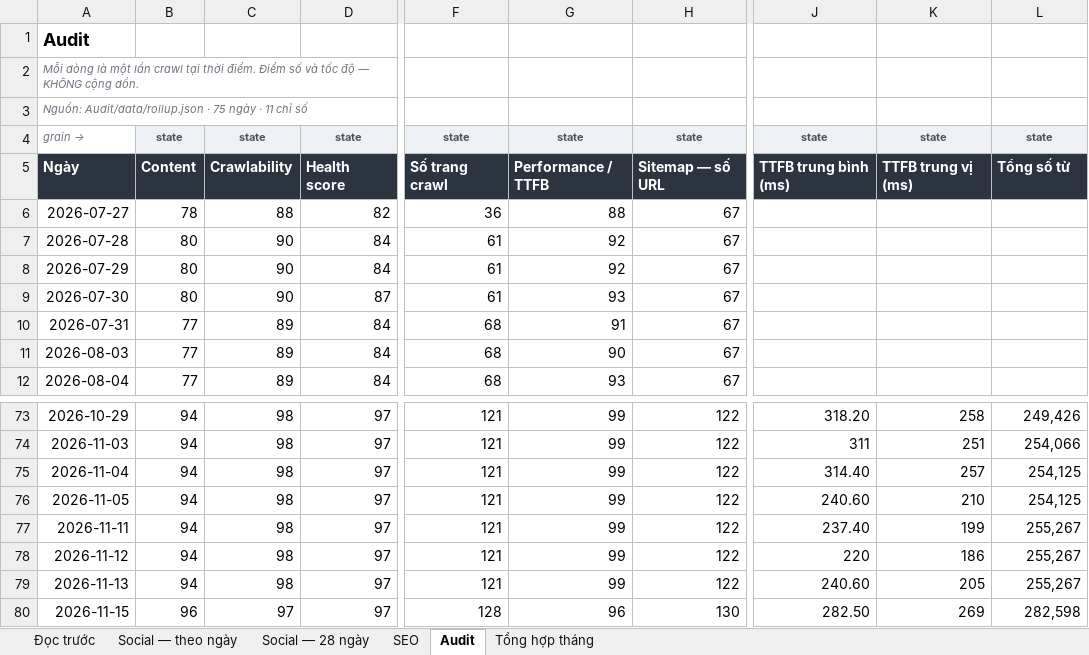
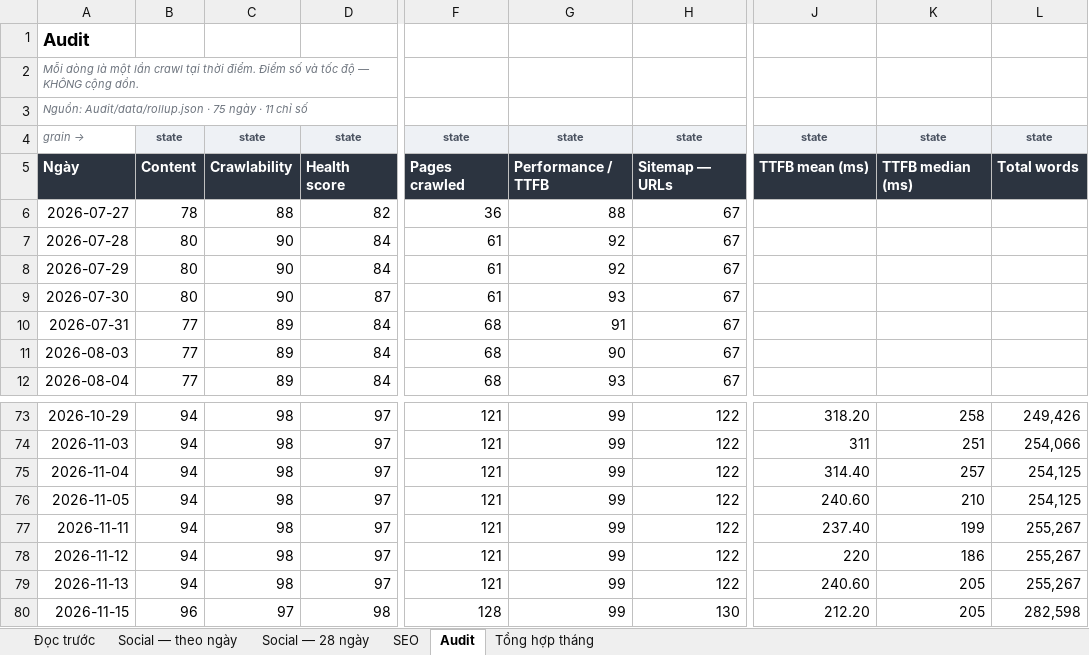
Before and after one commit to tram-fdx/dxl-social-dashboard-site, an Excel workbook: dxl-metrics.xlsx, sheet Audit, drawn as a sheet; only a part is shown, gaps mark what is left out; values as stored, in another font and other column widths than the file's, no borders; the diff names each change by its address in the sheet, - before the commit and + after, or states it on an @@ line.

```diff
--- a/dxl-metrics.xlsx (sheet Audit)
+++ b/dxl-metrics.xlsx (sheet Audit)
-F5: Số trang crawl
+F5: Pages crawled
-H5: Sitemap — số URL
+H5: Sitemap — URLs
-J5: TTFB trung bình (ms)
+J5: TTFB mean (ms)
-K5: TTFB trung vị (ms)
+K5: TTFB median (ms)
-L5: Tổng số từ
+L5: Total words
-D80: 97
+D80: 98
-G80: 96
+G80: 99
-J80: 282.50
+J80: 212.20
-K80: 269
+K80: 205
```
Also changed, not shown: sheet Tổng hợp tháng, sheet Social — 28 ngày, sheet Social — theo ngày, sheet SEO, 5 other files.
